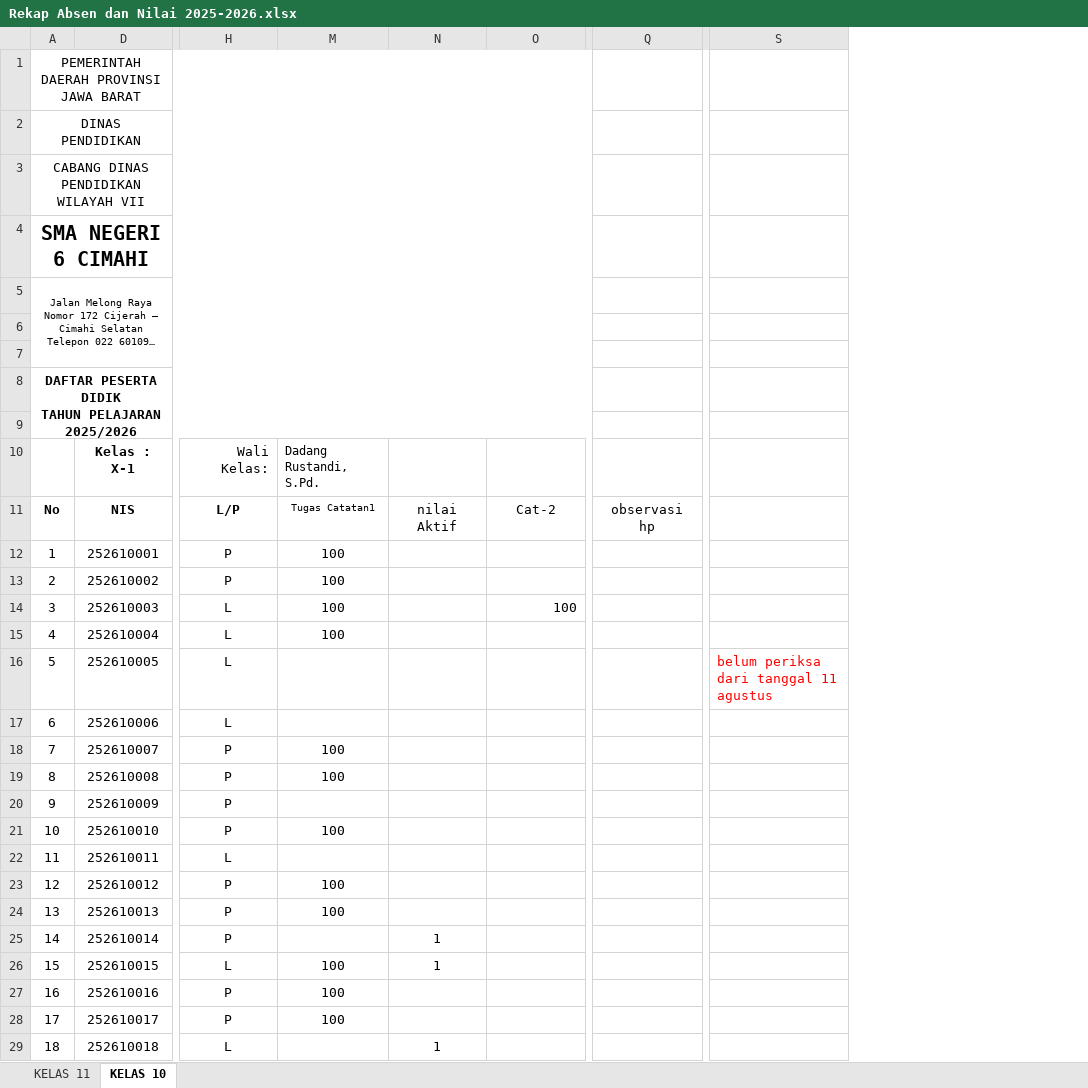
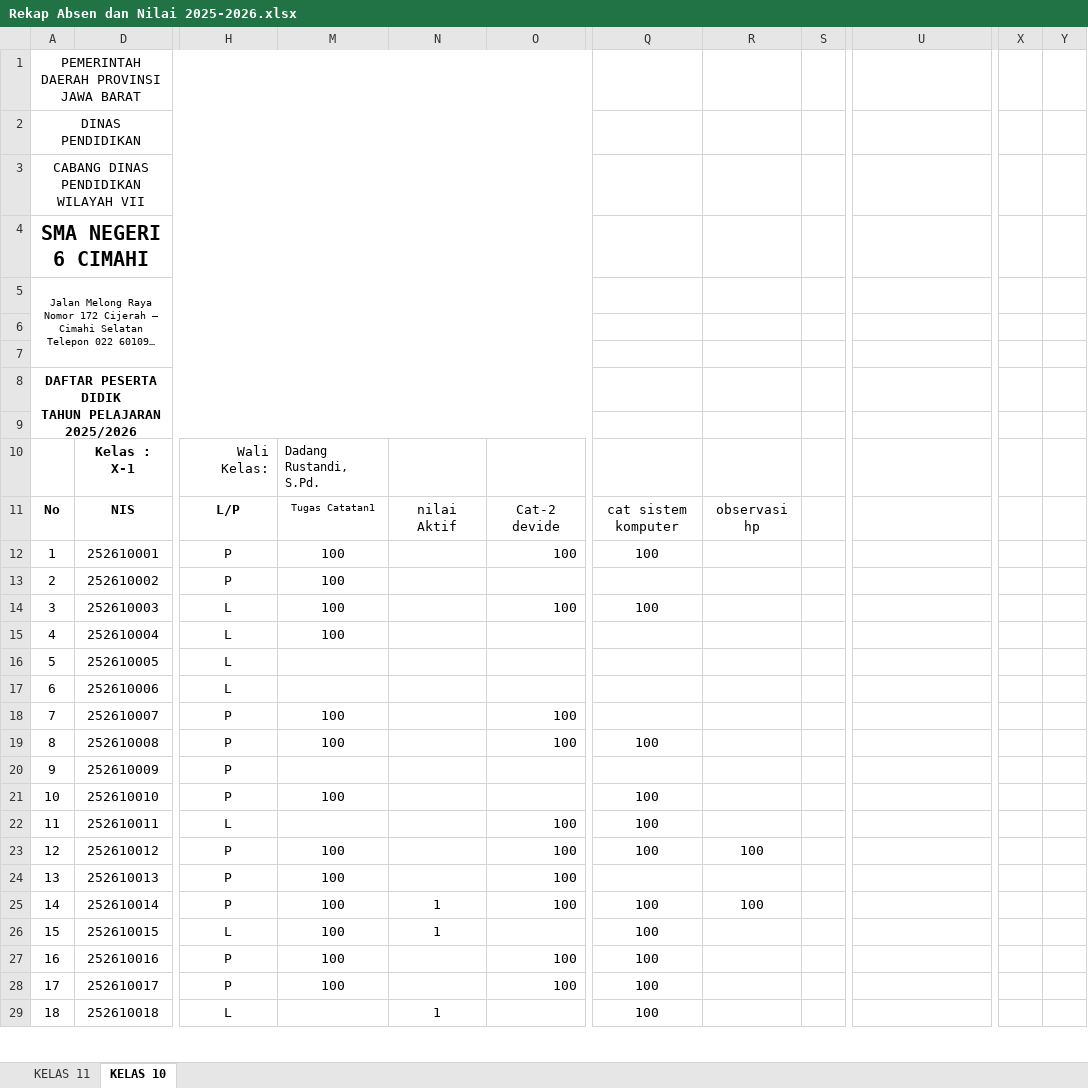
Before and after one commit to natedekaka/proses-belajar-2025-2026, an Excel workbook: Rekap Absen dan Nilai 2025-2026.xlsx, sheet KELAS 10, drawn as a sheet; only a part is shown, gaps mark what is left out; long unchanged cells end in …; values as stored, in another font and other column widths than the file's, no borders; charts and pictures and conditional formats not drawn; addresses are those after the commit; the diff covers the shown part only; the diff names each change by its address in the sheet, - before the commit and + after, or states it on an @@ line.

Commit message:
update rekap dan materi

```diff
--- a/Rekap Absen dan Nilai 2025-2026.xlsx (sheet KELAS 10)
+++ b/Rekap Absen dan Nilai 2025-2026.xlsx (sheet KELAS 10)
+column R, rows 11-25: observasi hp |  |  |  |  |  |  |  |  |  |  |  | 100 |  | 100
+column S, empty
+column X, empty
+column Y, empty
-O11: Cat-2
+O11: Cat-2 devide
-Q11: observasi hp
+Q11: cat sistem komputer
-O12: (empty)
+O12: 100
-Q12: (empty)
+Q12: 100
-Q14: (empty)
+Q14: 100
-U16: belum periksa dari tanggal 11 agustus
+U16: (empty)
-O18:O19: (empty)
+O18:O19: 100
-Q19: (empty)
+Q19: 100
-Q21:Q23: (empty)
+Q21:Q23: 100
-O22:O25: (empty)
+O22:O25: 100
-M25: (empty)
+M25: 100
-Q25:Q29: (empty)
+Q25:Q29: 100
-O27:O28: (empty)
+O27:O28: 100
```
Also changed, not shown: 93 edited cells and cell formats elsewhere in this sheet, sheet KELAS 11, hidden cells, charts or pictures, 3 other files.
